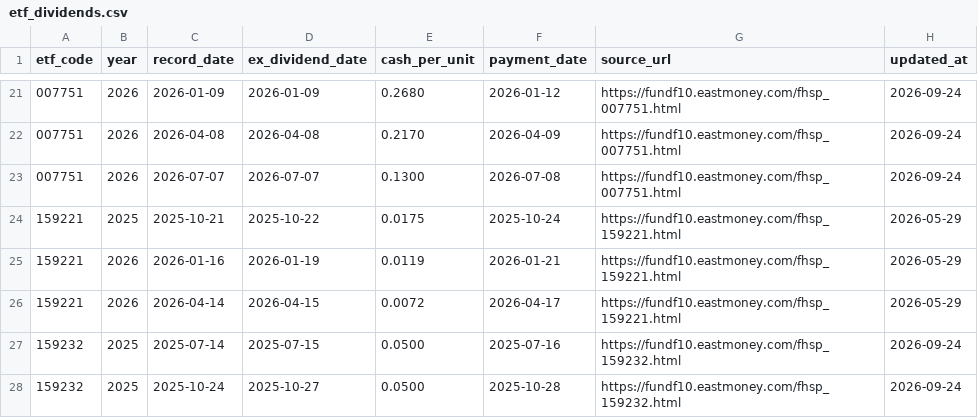
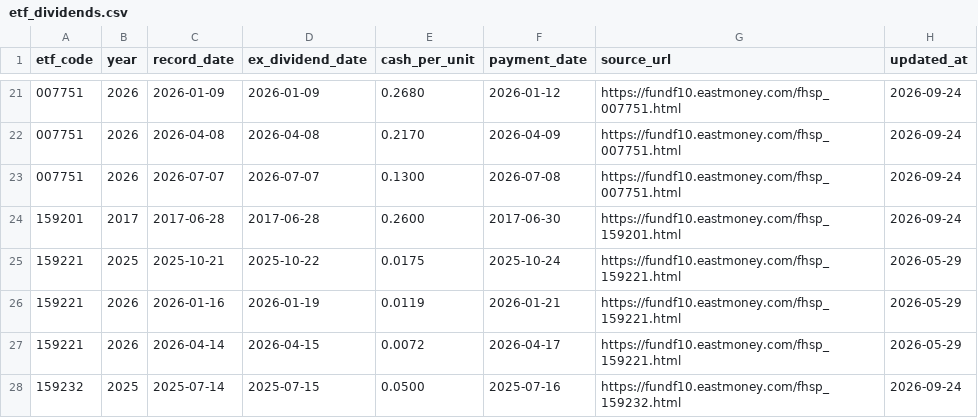
Before and after one commit to shirleynju80-max/NewHL, a CSV file: public/data/etf_dividends.csv, drawn as a sheet; only a part is shown, gaps mark what is left out; the shorter side is filled out with more unchanged rows; the diff names each change by its address in the sheet, - before the commit and + after, or states it on an @@ line.

```diff
--- a/public/data/etf_dividends.csv
+++ b/public/data/etf_dividends.csv
+row 24: 159201 | 2017 | 2017-06-28 | 2017-06-28 | 0.2600 | 2017-06-30 | https://fundf10.eastmoney.com/fhsp_159201.html | 2026-09-24
```
Also changed, not shown: 1 other file.
